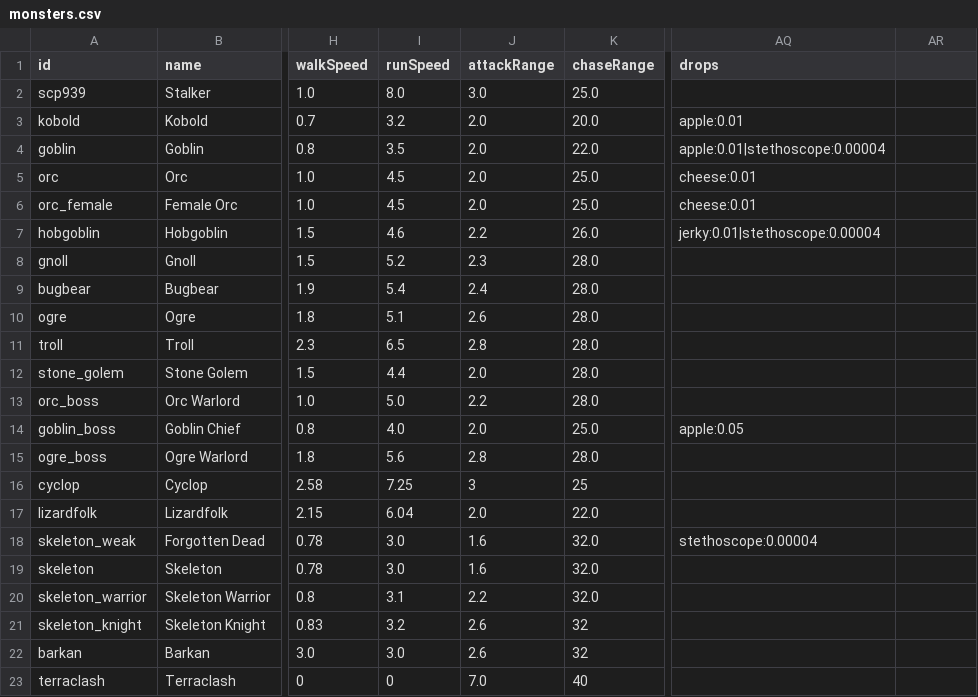
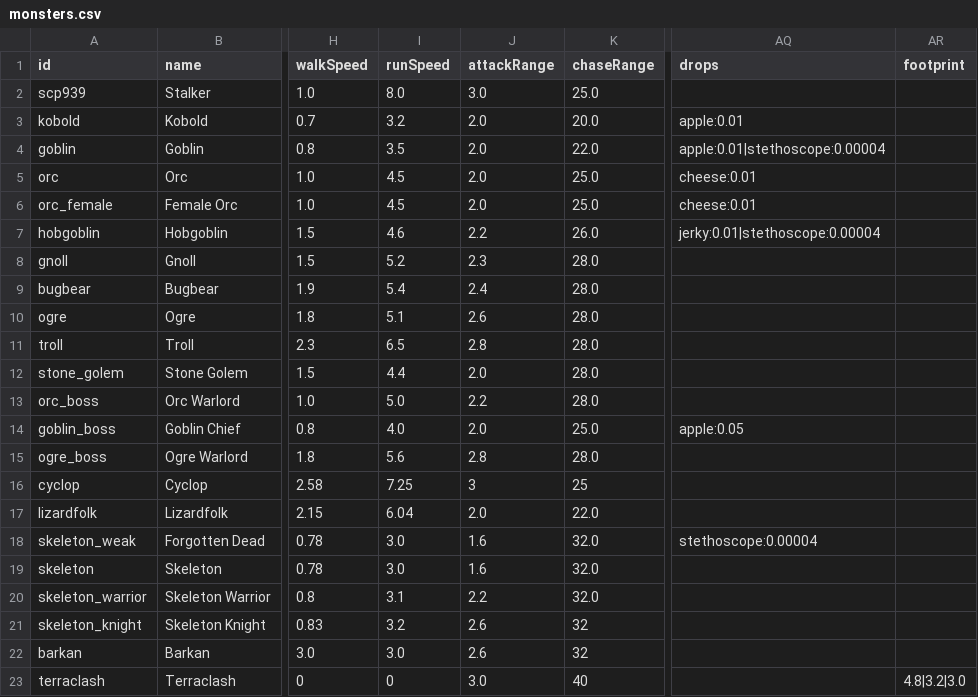
Before and after one commit to DaedalGames/OpenMMO, a CSV file: data-src/monsters.csv, drawn as a sheet; only a part is shown, gaps mark what is left out; the diff names each change by its address in the sheet, - before the commit and + after, or states it on an @@ line.

```diff
--- a/data-src/monsters.csv
+++ b/data-src/monsters.csv
-AR1: (empty)
+AR1: footprint
-J23 (attackRange): 7.0
+J23 (attackRange): 3.0
-AR23 (footprint): (empty)
+AR23 (footprint): 4.8|3.2|3.0
```
Also changed, not shown: 18 other files.
